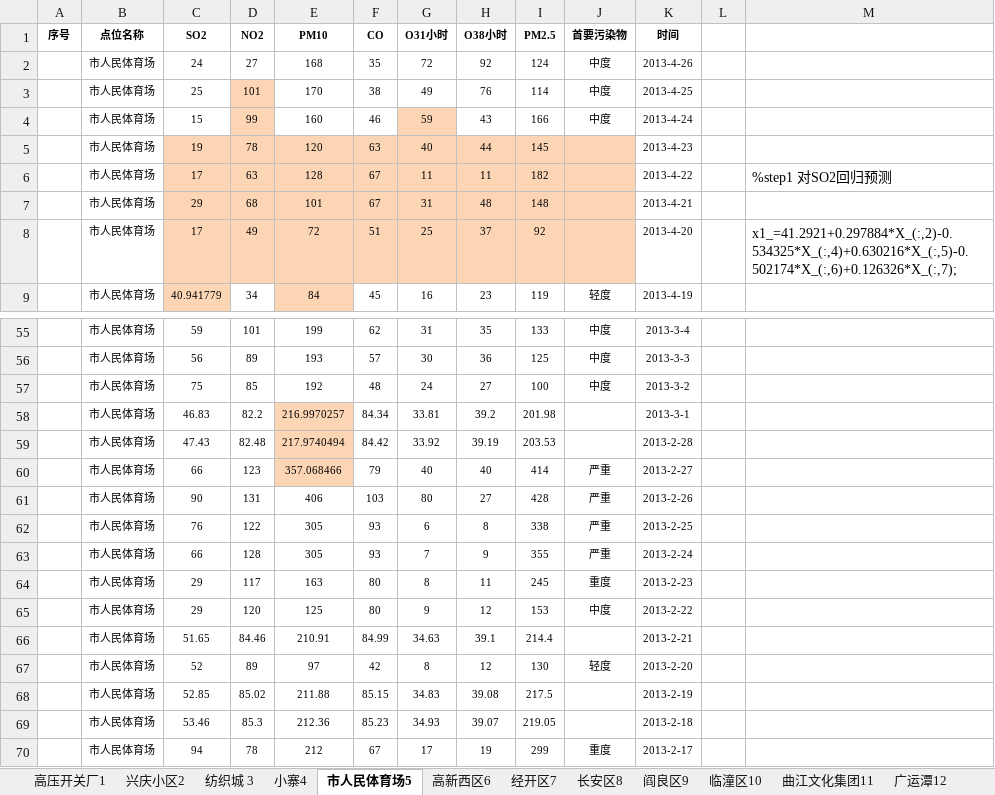
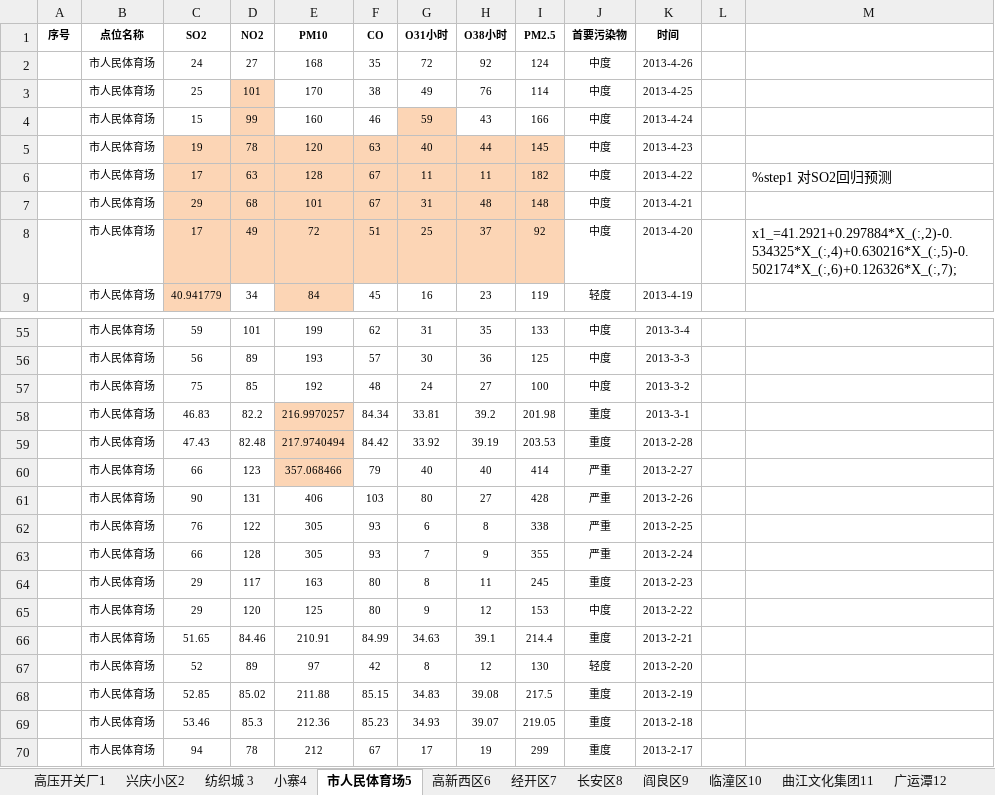
Before and after one commit to liuyangme/GMCM2020, an Excel workbook: PaperRecurrence/2013D/2 时空分布/0908001西安插值回归好.xlsx, sheet 市人民体育场5, drawn as a sheet; only a part is shown, gaps mark what is left out; values as stored, in another font and other column widths than the file's, no borders; the diff names each change by its address in the sheet, - before the commit and + after, or states it on an @@ line.

```diff
--- a/PaperRecurrence/2013D/2 时空分布/0908001西安插值回归好.xlsx (sheet 市人民体育场5)
+++ b/PaperRecurrence/2013D/2 时空分布/0908001西安插值回归好.xlsx (sheet 市人民体育场5)
-J5:J8 (首要污染物): (empty)
+J5:J8 (首要污染物): 中度
-J5:J8 fill: #FCD5B5
+J5:J8 fill: none
-J58:J59 (首要污染物): (empty)
+J58:J59 (首要污染物): 重度
-J66 (首要污染物): (empty)
+J66 (首要污染物): 重度
-J68:J69 (首要污染物): (empty)
+J68:J69 (首要污染物): 重度
```
Also changed, not shown: sheet 临潼区10, sheet 经开区7, sheet 曲江文化集团11, sheet 纺织城 3, sheet 阎良区9, sheet 兴庆小区2, 6 more sheets, PaperRecurrence/2013D/1 数据预处理/0908001西安插值回归好.xlsx, PaperRecurrence/2013D/1 数据预处理/绘图/回归绘图.xlsx, 24 other files.
